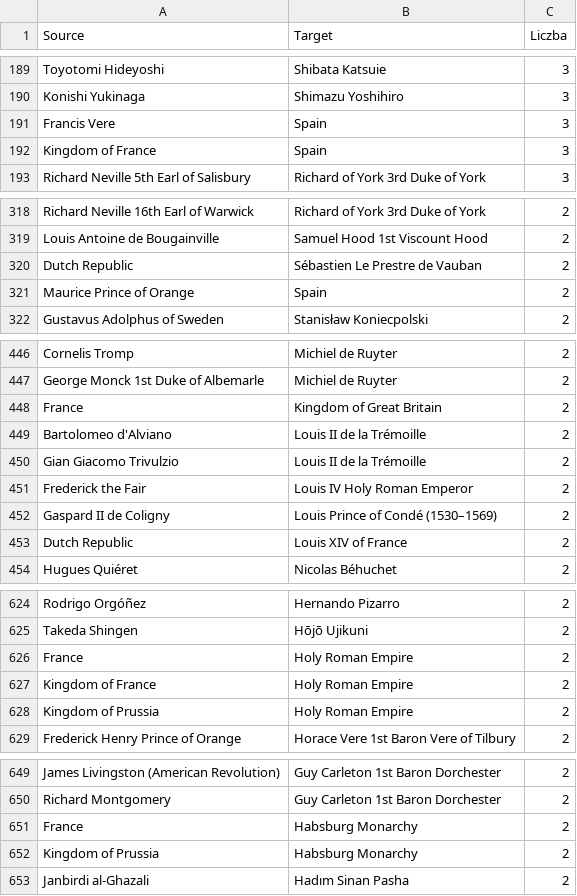
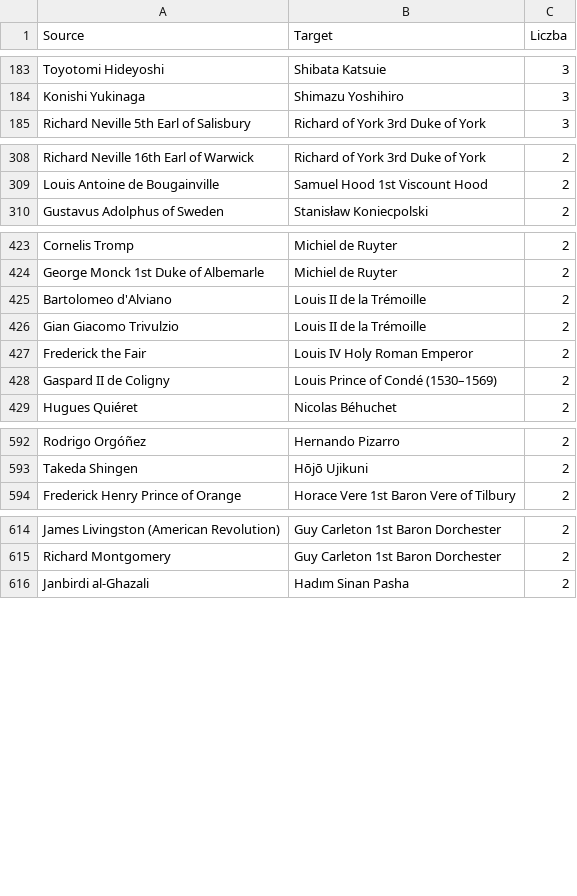
Before and after one commit to Elthiryel/Battle24, a CSV file: Data/Battles_Networks_3.csv (was Data/Battles_Sieci_3.csv), drawn as a sheet; only a part is shown, gaps mark what is left out; the diff covers the shown part only.

```diff
--- a/Data/Battles_Sieci_3.csv
+++ b/Data/Battles_Networks_3.csv
@@ -190,4 +184,2 @@ Toyotomi Hideyoshi;Shibata Katsuie;3
 Konishi Yukinaga;Shimazu Yoshihiro;3
-Francis Vere;Spain;3
-Kingdom of France;Spain;3
 Richard Neville 5th Earl of Salisbury;Richard of York 3rd Duke of York;3
@@ -319,4 +309,2 @@ Richard Neville 16th Earl of Warwick;Richard of York 3rd Duke of York;2
 Louis Antoine de Bougainville;Samuel Hood 1st Viscount Hood;2
-Dutch Republic;Sébastien Le Prestre de Vauban;2
-Maurice Prince of Orange;Spain;2
 Gustavus Adolphus of Sweden;Stanisław Koniecpolski;2
@@ -447,3 +424,2 @@ Cornelis Tromp;Michiel de Ruyter;2
 George Monck 1st Duke of Albemarle;Michiel de Ruyter;2
-France;Kingdom of Great Britain;2
 Bartolomeo d'Alviano;Louis II de la Trémoille;2
@@ -452,3 +428,2 @@ Frederick the Fair;Louis IV Holy Roman Emperor;2
 Gaspard II de Coligny;Louis Prince of Condé (1530–1569);2
-Dutch Republic;Louis XIV of France;2
 Hugues Quiéret;Nicolas Béhuchet;2
@@ -625,5 +593,2 @@ Rodrigo Orgóñez;Hernando Pizarro;2
 Takeda Shingen;Hōjō Ujikuni;2
-France;Holy Roman Empire;2
-Kingdom of France;Holy Roman Empire;2
-Kingdom of Prussia;Holy Roman Empire;2
 Frederick Henry Prince of Orange;Horace Vere 1st Baron Vere of Tilbury;2
@@ -650,4 +615,2 @@ James Livingston (American Revolution);Guy Carleton 1st Baron Dorchester;2
 Richard Montgomery;Guy Carleton 1st Baron Dorchester;2
-France;Habsburg Monarchy;2
-Kingdom of Prussia;Habsburg Monarchy;2
 Janbirdi al-Ghazali;Hadım Sinan Pasha;2
```
Also changed, not shown: 27 removed rows elsewhere in this file, 26 other files.
